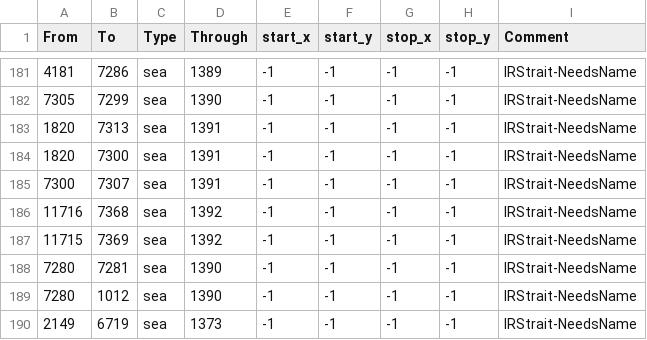
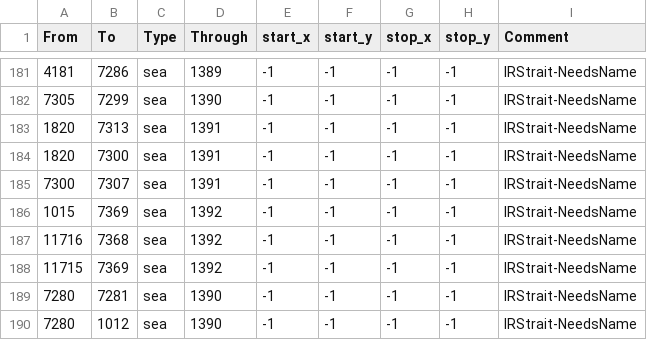
Before and after one commit to Amazonys/Atlas-Novum, a CSV file: IR_Core/map/adjacencies.csv, drawn as a sheet; only a part is shown, gaps mark what is left out; the shorter side is filled out with more unchanged rows; the diff names each change by its address in the sheet, - before the commit and + after, or states it on an @@ line.

```diff
--- a/IR_Core/map/adjacencies.csv
+++ b/IR_Core/map/adjacencies.csv
+row 186: 1015 | 7369 | sea | 1392 | -1 | -1 | -1 | -1 | IRStrait-NeedsName
```
Also changed, not shown: IR_Core/map/definition.csv, 57 other files.
